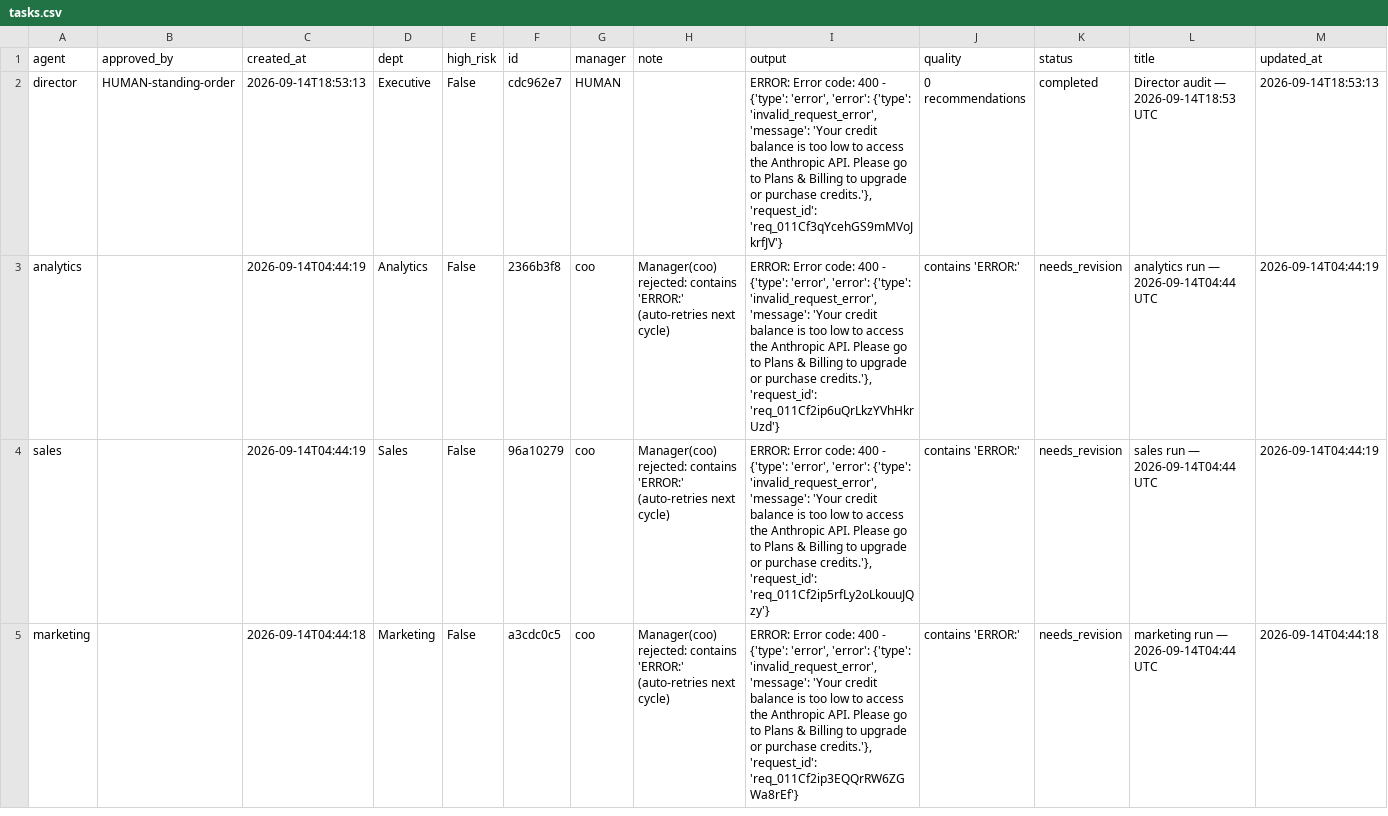
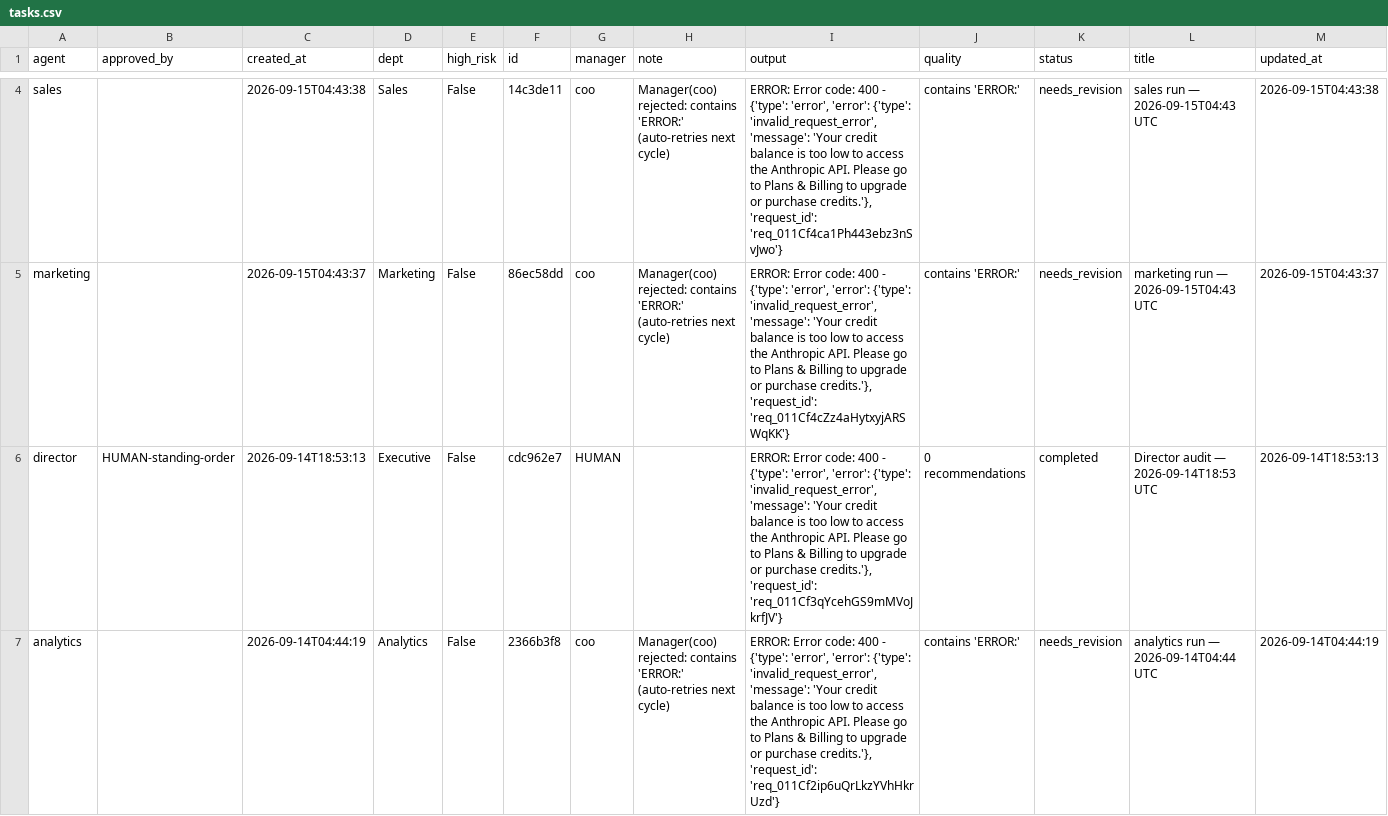
Before and after one commit to jaspalsingh321jsrr-ops/opsrunner-agents, a CSV file: data/exports/tasks.csv, drawn as a sheet; only a part is shown, gaps mark what is left out; the shorter side is filled out with more unchanged rows; the diff covers the shown part only.

```diff
--- a/data/exports/tasks.csv
+++ b/data/exports/tasks.csv
@@ -2 +4,3 @@ agent,approved_by,created_at,dept,high_risk,id,manager,note,output,quality,statu
+sales,,2026-09-15T04:43:38,Sales,False,14c3de11,coo,Manager(coo) rejected: contains 'ERROR:' (auto-retries next cycle),"ERROR: Error code: 400 - {'type': 'error', 'error': {'type': 'invalid_request_error', 'message': 'Your credit balance is too low to access the Anthropic API. Please go to Plans & Billing to upgrade or purchase credits.'}, 'request_id': 'req_011Cf4ca1Ph443ebz3nSvJwo'}",contains 'ERROR:',needs_revision,sales run — 2026-09-15T04:43 UTC,2026-09-15T04:43:38
+marketing,,2026-09-15T04:43:37,Marketing,False,86ec58dd,coo,Manager(coo) rejected: contains 'ERROR:' (auto-retries next cycle),"ERROR: Error code: 400 - {'type': 'error', 'error': {'type': 'invalid_request_error', 'message': 'Your credit balance is too low to access the Anthropic API. Please go to Plans & Billing to upgrade or purchase credits.'}, 'request_id': 'req_011Cf4cZz4aHytxyjARSWqKK'}",contains 'ERROR:',needs_revision,marketing run — 2026-09-15T04:43 UTC,2026-09-15T04:43:37
 director,HUMAN-standing-order,2026-09-14T18:53:13,Executive,False,cdc962e7,HUMAN,,"ERROR: Error code: 400 - {'type': 'error', 'error': {'type': 'invalid_request_error', 'message': 'Your credit balance is too low to access the Anthropic API. Please go to Plans & Billing to upgrade or purchase credits.'}, 'request_id': 'req_011Cf3qYcehGS9mMVoJkrfJV'}",0 recommendations,completed,Director audit — 2026-09-14T18:53 UTC,2026-09-14T18:53:13
```
Also changed, not shown: 2 added rows elsewhere in this file, data/exports/analytics_runs.csv, 5 other files.
